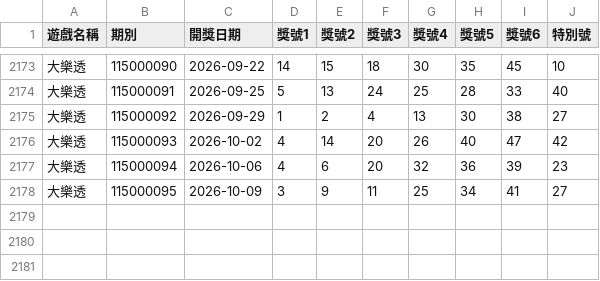
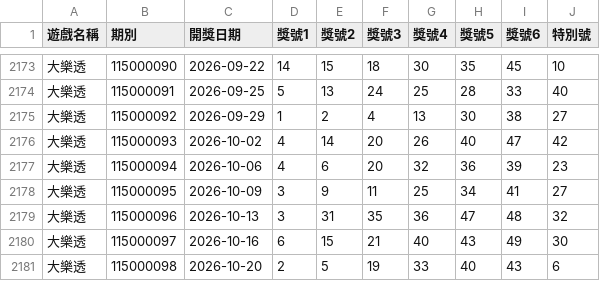
Before and after one commit to wagram0958/stock-project, a CSV file: CGC-DK-Lab/data/cleaned/lotto649_official.csv, drawn as a sheet; only a part is shown, gaps mark what is left out.

```diff
--- a/CGC-DK-Lab/data/cleaned/lotto649_official.csv
+++ b/CGC-DK-Lab/data/cleaned/lotto649_official.csv
@@ -2178 +2178,4 @@
 大樂透,115000095,2026-10-09,3,9,11,25,34,41,27
+大樂透,115000096,2026-10-13,3,31,35,36,47,48,32
+大樂透,115000097,2026-10-16,6,15,21,40,43,49,30
+大樂透,115000098,2026-10-20,2,5,19,33,40,43,6
```
Also changed, not shown: CGC-DK-Lab/reports/dual_track_ledger.csv, 6 other files.
